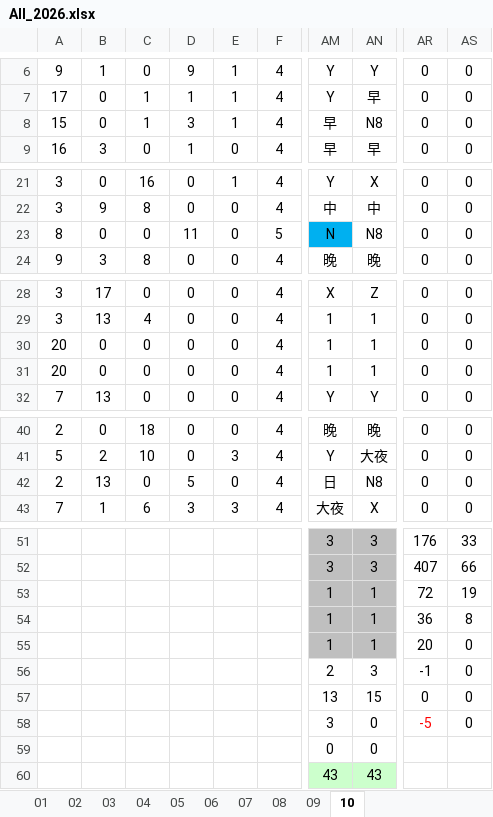
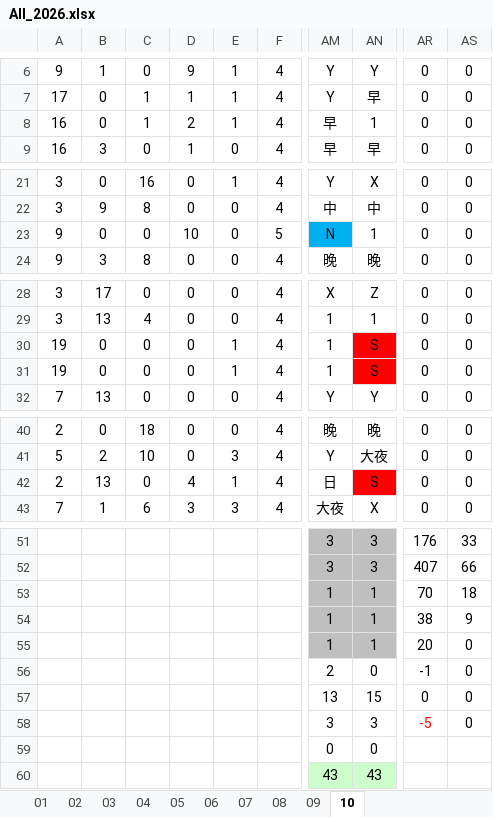
Before and after one commit to JasonHsuFet/Working_Shift, an Excel workbook: All_2026.xlsx, sheet 10, drawn as a sheet; only a part is shown, gaps mark what is left out; values as stored, in another font and other column widths than the file's, no borders; conditional formats not drawn; the diff covers the shown part only; the diff names each change by its address in the sheet, - before the commit and + after, or states it on an @@ line.

Commit message:
Add files via upload

```diff
--- a/All_2026.xlsx (sheet 10)
+++ b/All_2026.xlsx (sheet 10)
-A8: 15
+A8: 16
-D8: 3
+D8: 2
-AN8: N8
+AN8: 1
-A23: 8
+A23: 9
-D23: 11
+D23: 10
-AN23: N8
+AN23: 1
-A30:A31: 20
+A30:A31: 19
-E30:E31: 0
+E30:E31: 1
-AN30:AN31: 1
+AN30:AN31: S
-AN30:AN31 fill: none
+AN30:AN31 fill: #FF0000
-D42: 5
+D42: 4
-E42: 0
+E42: 1
-AN42: N8
+AN42: S
-AN42 fill: none
+AN42 fill: #FF0000
-AR53: 72
+AR53: 70
-AS53: 19
+AS53: 18
-AR54: 36
+AR54: 38
-AS54: 8
+AS54: 9
-AN56: 3
+AN56: 0
-AN58: 0
+AN58: 3
```
Also changed, not shown: 2 edited cells elsewhere in this sheet.
